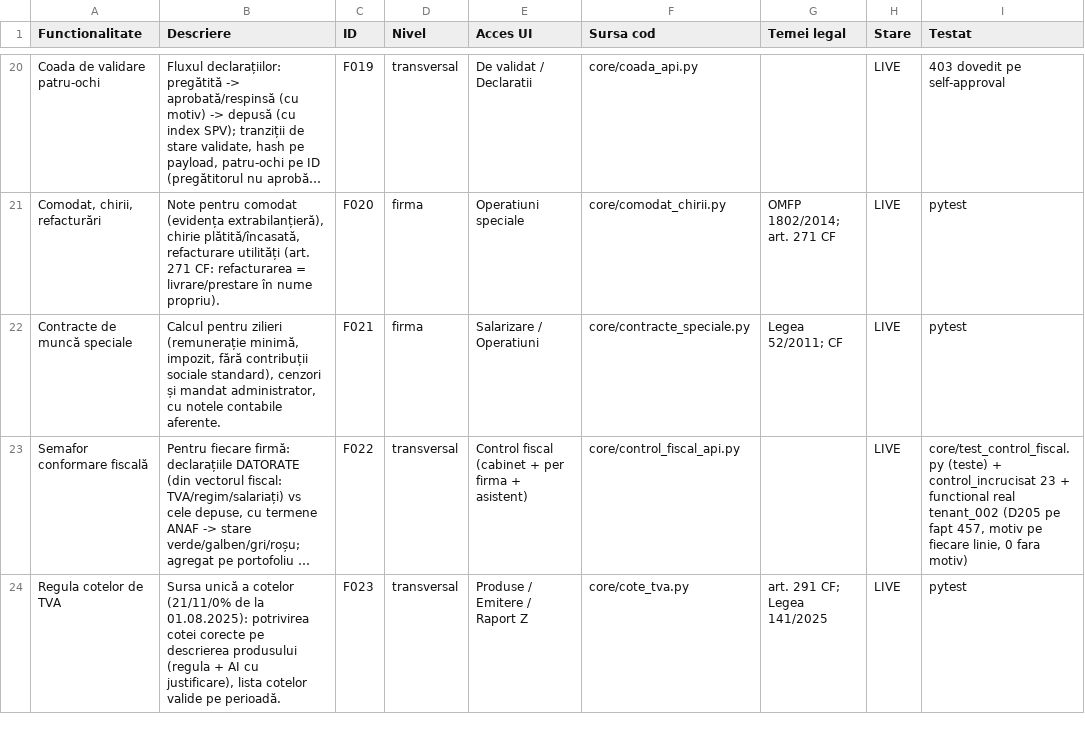
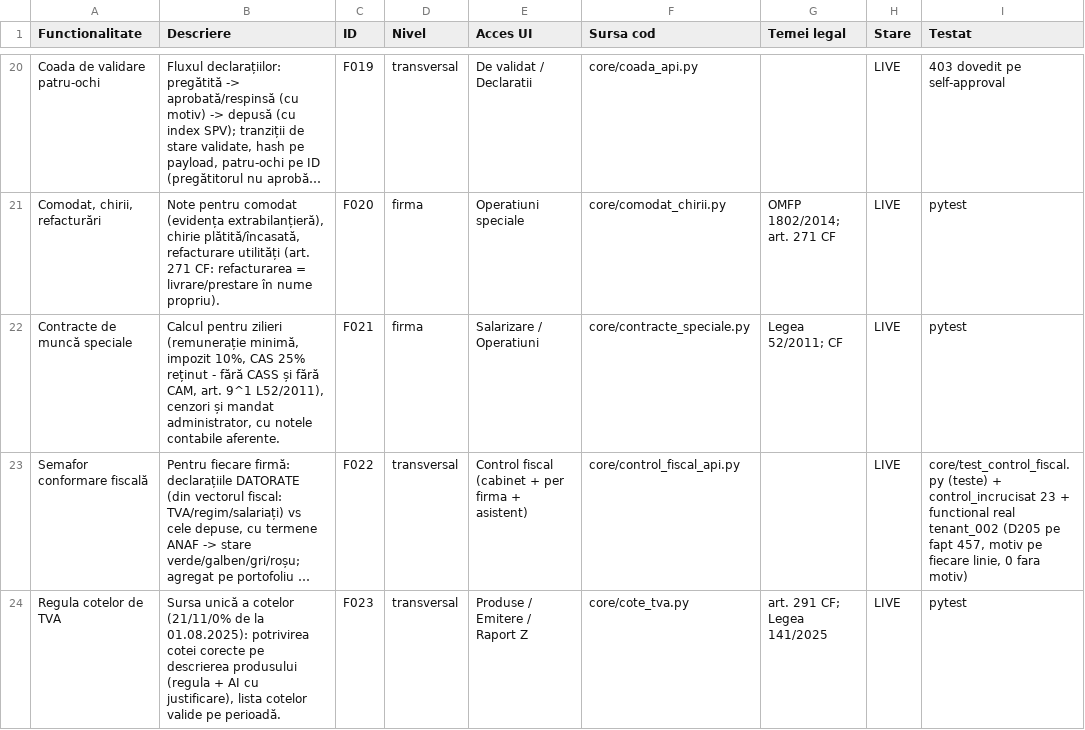
Before and after one commit to CostinHat/iconta-nou-review, a CSV file: FUNCTIONALITATI.csv, drawn as a sheet; only a part is shown, gaps mark what is left out; long unchanged cells end in …; the diff covers the shown part only; the diff names each change by its address in the sheet, - before the commit and + after, or states it on an @@ line.

```diff
--- a/FUNCTIONALITATI.csv
+++ b/FUNCTIONALITATI.csv
-B22 (Descriere): …(remunerație minimă, impozit, fără contribuții sociale standard), cenzori și…
+B22 (Descriere): …(remunerație minimă, impozit 10%, CAS 25% reținut - fără CASS și fără CAM, art. 9^1 L52/2011), cenzori și…
```
Also changed, not shown: 1 added row and 6 edited cells elsewhere in this file, 21 other files.
